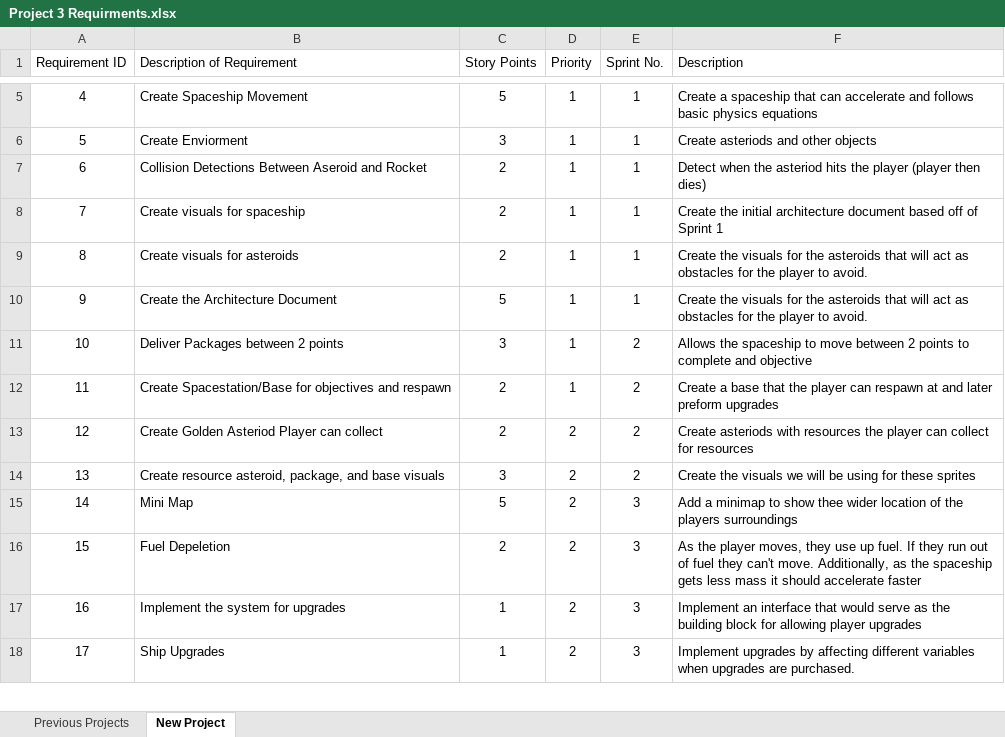
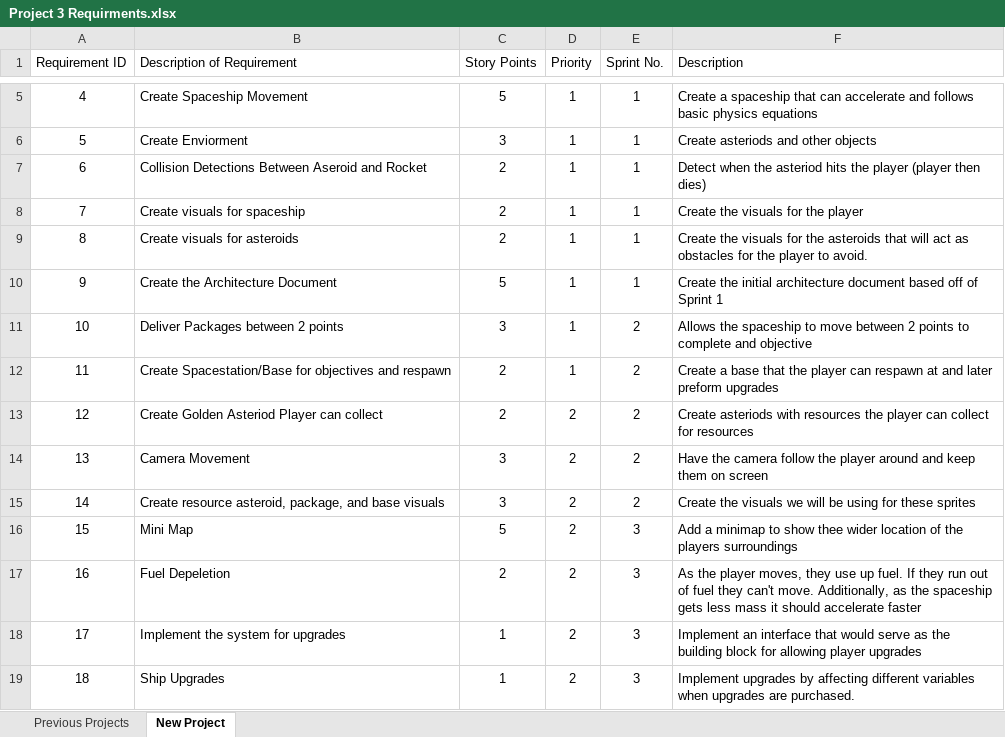
Before and after one commit to srodenberg22/EECS-581-Final-Project, an Excel workbook: Project 3 Requirments.xlsx, sheet New Project, drawn as a sheet; only a part is shown, gaps mark what is left out; values as stored, in another font and other column widths than the file's, no borders; charts and pictures not drawn; addresses are those after the commit; the diff names each change by its address in the sheet, - before the commit and + after, or states it on an @@ line.

Commit message:
updated artefacts and requirements

```diff
--- a/Project 3 Requirments.xlsx (sheet New Project)
+++ b/Project 3 Requirments.xlsx (sheet New Project)
-F8 (Description): Create the initial architecture document based off of Sprint 1
+F8 (Description): Create the visuals for the player
-F10 (Description): Create the visuals for the asteroids that will act as obstacles for the player to avoid.
+F10 (Description): Create the initial architecture document based off of Sprint 1
+row 14: 13 | Camera Movement | 3 | 2 | 2 | Have the camera follow the player around and keep them on screen
@@ column A (Requirement ID) renumbered from row 15 down @@
```
Also changed, not shown: 2 other files.
